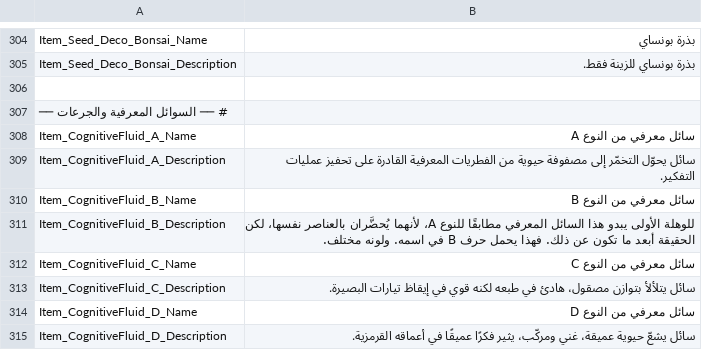
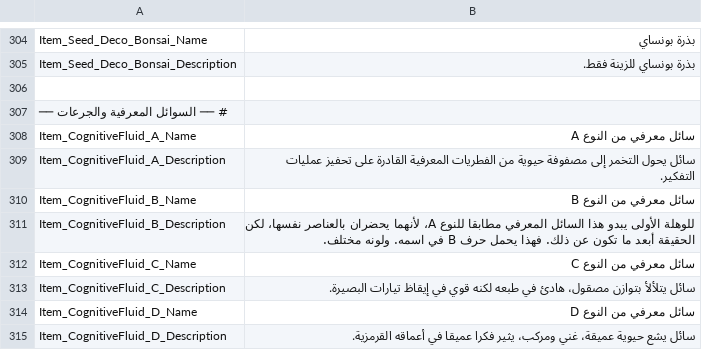
Before and after one commit to alnaimiab/KentumArabic, a TSV file: content/strings/ui_Item.tsv, drawn as a sheet; only a part is shown, gaps mark what is left out; the diff covers the shown part only.

```diff
--- a/content/strings/ui_Item.tsv
+++ b/content/strings/ui_Item.tsv
@@ -308,5 +308,5 @@ Item_Seed_Deco_Bonsai_Description	بذرة بونساي للزينة فقط.
 Item_CognitiveFluid_A_Name	سائل معرفي من النوع A
-Item_CognitiveFluid_A_Description	سائل يحوّل التخمّر إلى مصفوفة حيوية من الفطريات المعرفية القادرة على تحفيز عمليات التفكير.
+Item_CognitiveFluid_A_Description	سائل يحول التخمر إلى مصفوفة حيوية من الفطريات المعرفية القادرة على تحفيز عمليات التفكير.
 Item_CognitiveFluid_B_Name	سائل معرفي من النوع B
-Item_CognitiveFluid_B_Description	للوهلة الأولى يبدو هذا السائل المعرفي مطابقًا للنوع A، لأنهما يُحضَّران بالعناصر نفسها، لكن الحقيقة أبعد ما تكون عن ذلك. فهذا يحمل حرف B في اسمه. ولونه مختلف.
+Item_CognitiveFluid_B_Description	للوهلة الأولى يبدو هذا السائل المعرفي مطابقا للنوع A، لأنهما يحضران بالعناصر نفسها، لكن الحقيقة أبعد ما تكون عن ذلك. فهذا يحمل حرف B في اسمه. ولونه مختلف.
 Item_CognitiveFluid_C_Name	سائل معرفي من النوع C
@@ -314,2 +314,2 @@ Item_CognitiveFluid_C_Description	سائل يتلألأ بتوازن مصقول
 Item_CognitiveFluid_D_Name	سائل معرفي من النوع D
-Item_CognitiveFluid_D_Description	سائل يشعّ حيوية عميقة، غني ومركّب، يثير فكرًا عميقًا في أعماقه القرمزية.
+Item_CognitiveFluid_D_Description	سائل يشع حيوية عميقة، غني ومركب، يثير فكرا عميقا في أعماقه القرمزية.
```
Also changed, not shown: 140 edited cells elsewhere in this file, content/strings/dialogue.tsv, content/strings/ui_BaseExpansion.tsv, 37 other files.
